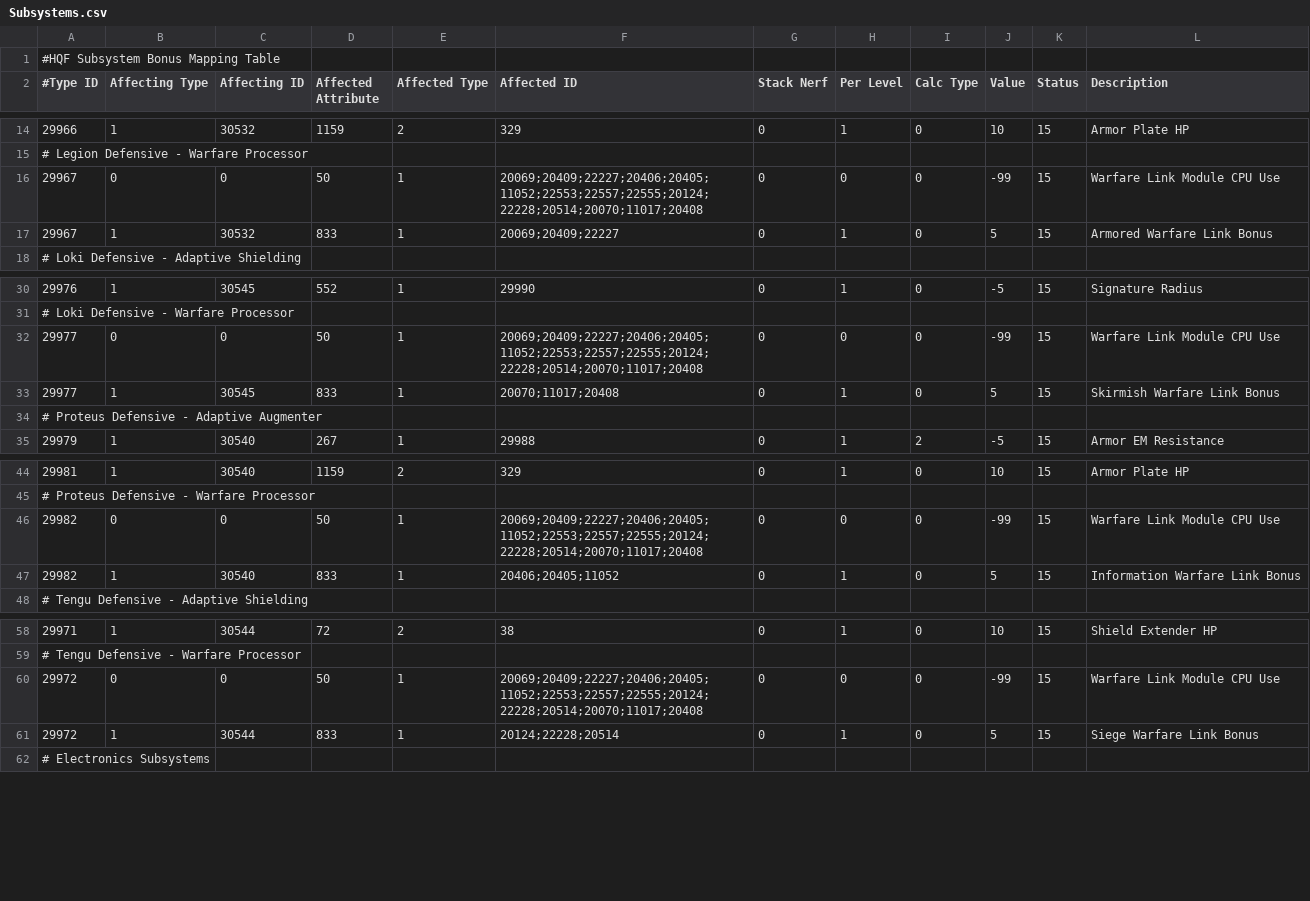
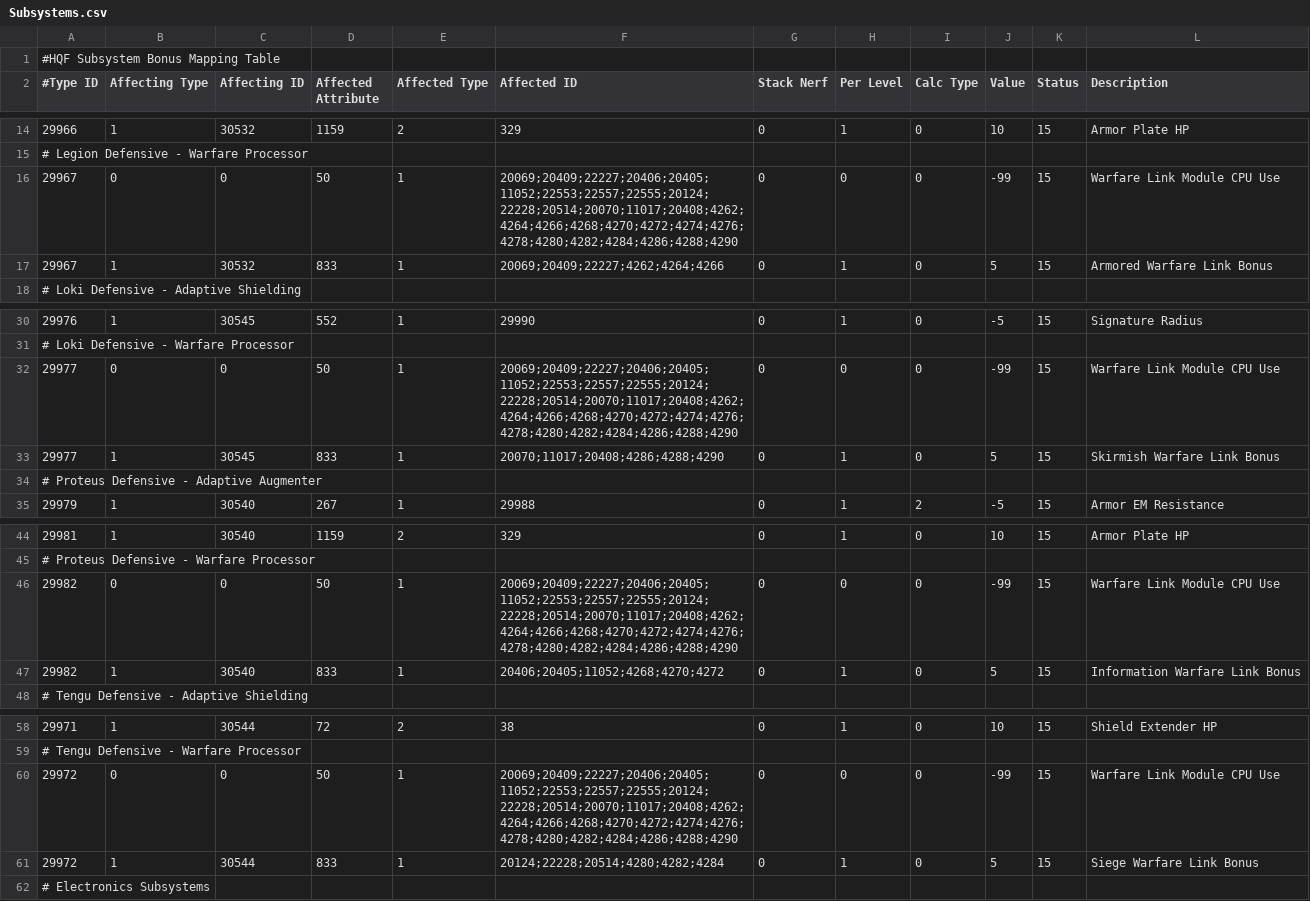
Before and after one commit to kmainyu/EveHQ, a CSV file: EveHQ.HQF/Resources/Subsystems.csv, drawn as a sheet; only a part is shown, gaps mark what is left out.

Commit message:
HQF: Fixed subsystem bonuses for T2 gang links

```diff
--- a/EveHQ.HQF/Resources/Subsystems.csv
+++ b/EveHQ.HQF/Resources/Subsystems.csv
@@ -15,4 +15,4 @@
 # Legion Defensive - Warfare Processor,,,,,,,,,,,
-29967,0,0,50,1,20069;20409;22227;20406;20405;11052;22553;22557;22555;20124;22228;20514;20070;11017;20408,0,0,0,-99,15,Warfare Link Module CPU Use
-29967,1,30532,833,1,20069;20409;22227,0,1,0,5,15,Armored Warfare Link Bonus
+29967,0,0,50,1,20069;20409;22227;20406;20405;11052;22553;22557;22555;20124;22228;20514;20070;11017;20408;4262;4264;4266;4268;4270;4272;4274;4276;4278;4280;4282;4284;4286;4288;4290,0,0,0,-99,15,Warfare Link Module CPU Use
+29967,1,30532,833,1,20069;20409;22227;4262;4264;4266,0,1,0,5,15,Armored Warfare Link Bonus
 # Loki Defensive - Adaptive Shielding,,,,,,,,,,,
@@ -31,4 +31,4 @@
 # Loki Defensive - Warfare Processor,,,,,,,,,,,
-29977,0,0,50,1,20069;20409;22227;20406;20405;11052;22553;22557;22555;20124;22228;20514;20070;11017;20408,0,0,0,-99,15,Warfare Link Module CPU Use
-29977,1,30545,833,1,20070;11017;20408,0,1,0,5,15,Skirmish Warfare Link Bonus
+29977,0,0,50,1,20069;20409;22227;20406;20405;11052;22553;22557;22555;20124;22228;20514;20070;11017;20408;4262;4264;4266;4268;4270;4272;4274;4276;4278;4280;4282;4284;4286;4288;4290,0,0,0,-99,15,Warfare Link Module CPU Use
+29977,1,30545,833,1,20070;11017;20408;4286;4288;4290,0,1,0,5,15,Skirmish Warfare Link Bonus
 # Proteus Defensive - Adaptive Augmenter,,,,,,,,,,,
@@ -45,4 +45,4 @@
 # Proteus Defensive - Warfare Processor,,,,,,,,,,,
-29982,0,0,50,1,20069;20409;22227;20406;20405;11052;22553;22557;22555;20124;22228;20514;20070;11017;20408,0,0,0,-99,15,Warfare Link Module CPU Use
-29982,1,30540,833,1,20406;20405;11052,0,1,0,5,15,Information Warfare Link Bonus
+29982,0,0,50,1,20069;20409;22227;20406;20405;11052;22553;22557;22555;20124;22228;20514;20070;11017;20408;4262;4264;4266;4268;4270;4272;4274;4276;4278;4280;4282;4284;4286;4288;4290,0,0,0,-99,15,Warfare Link Module CPU Use
+29982,1,30540,833,1,20406;20405;11052;4268;4270;4272,0,1,0,5,15,Information Warfare Link Bonus
 # Tengu Defensive - Adaptive Shielding,,,,,,,,,,,
@@ -59,4 +59,4 @@
 # Tengu Defensive - Warfare Processor,,,,,,,,,,,
-29972,0,0,50,1,20069;20409;22227;20406;20405;11052;22553;22557;22555;20124;22228;20514;20070;11017;20408,0,0,0,-99,15,Warfare Link Module CPU Use
-29972,1,30544,833,1,20124;22228;20514,0,1,0,5,15,Siege Warfare Link Bonus
+29972,0,0,50,1,20069;20409;22227;20406;20405;11052;22553;22557;22555;20124;22228;20514;20070;11017;20408;4262;4264;4266;4268;4270;4272;4274;4276;4278;4280;4282;4284;4286;4288;4290,0,0,0,-99,15,Warfare Link Module CPU Use
+29972,1,30544,833,1,20124;22228;20514;4280;4282;4284,0,1,0,5,15,Siege Warfare Link Bonus
 # Electronics Subsystems,,,,,,,,,,,
```
